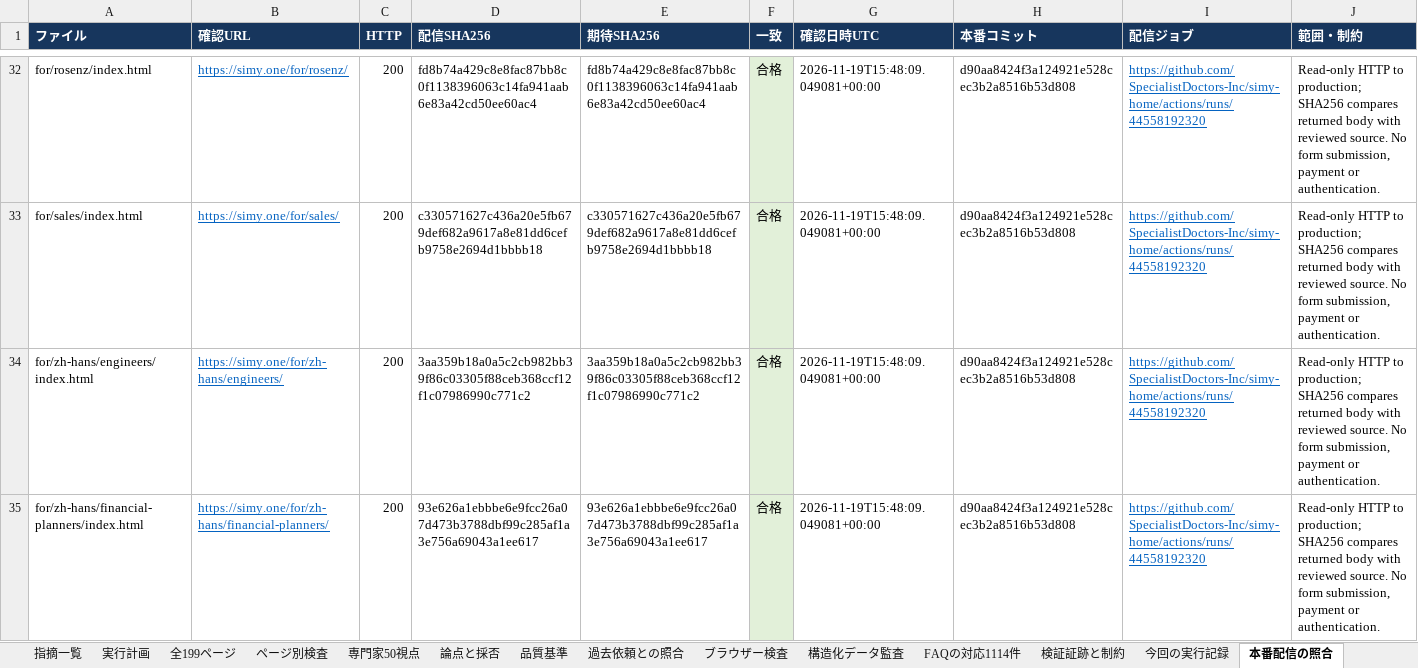
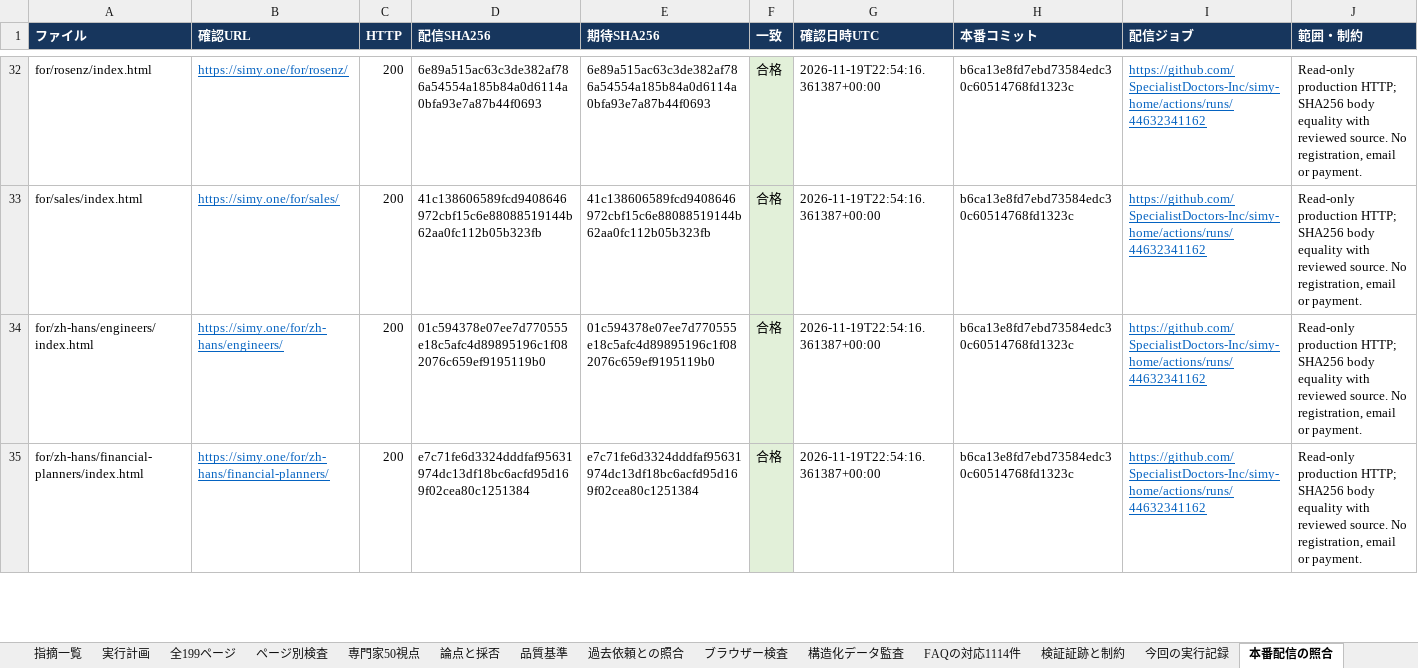
Before and after one commit to SpecialistDoctors-Inc/simy-home, an Excel workbook: docs/sitewide-quality/SIMY_全ページレビューと改善計画_20261119.xlsx, sheet 本番配信の照合, drawn as a sheet; only a part is shown, gaps mark what is left out; values as stored, in another font and other column widths than the file's, no borders; table styles not drawn; the diff covers the shown part only; the diff names each change by its address in the sheet, - before the commit and + after, or states it on an @@ line.

Commit message:
Record verified production results and remaining acceptance evidence (#497)

```diff
--- a/docs/sitewide-quality/SIMY_全ページレビューと改善計画_20261119.xlsx (sheet 本番配信の照合)
+++ b/docs/sitewide-quality/SIMY_全ページレビューと改善計画_20261119.xlsx (sheet 本番配信の照合)
-D32 (配信SHA256): fd8b74a429c8e8fac87bb8c0f1138396063c14fa941aab6e83a42cd50ee60ac4
+D32 (配信SHA256): 6e89a515ac63c3de382af786a54554a185b84a0d6114a0bfa93e7a87b44f0693
-E32 (期待SHA256): fd8b74a429c8e8fac87bb8c0f1138396063c14fa941aab6e83a42cd50ee60ac4
+E32 (期待SHA256): 6e89a515ac63c3de382af786a54554a185b84a0d6114a0bfa93e7a87b44f0693
-G32:G35 (確認日時UTC): 2026-11-19T15:48:09.049081+00:00
+G32:G35 (確認日時UTC): 2026-11-19T22:54:16.361387+00:00
-H32:H35 (本番コミット): d90aa8424f3a124921e528cec3b2a8516b53d808
+H32:H35 (本番コミット): b6ca13e8fd7ebd73584edc30c60514768fd1323c
-I32:I35 (配信ジョブ): https://github.com/SpecialistDoctors-Inc/simy-home/actions/runs/44558192320
+I32:I35 (配信ジョブ): https://github.com/SpecialistDoctors-Inc/simy-home/actions/runs/44632341162
-J32:J35 (範囲・制約): Read-only HTTP to production; SHA256 compares returned body with reviewed source. No form submission, payment or authentication.
+J32:J35 (範囲・制約): Read-only production HTTP; SHA256 body equality with reviewed source. No registration, email or payment.
-D33 (配信SHA256): c330571627c436a20e5fb679def682a9617a8e81dd6cefb9758e2694d1bbbb18
+D33 (配信SHA256): 41c138606589fcd9408646972cbf15c6e88088519144b62aa0fc112b05b323fb
-E33 (期待SHA256): c330571627c436a20e5fb679def682a9617a8e81dd6cefb9758e2694d1bbbb18
+E33 (期待SHA256): 41c138606589fcd9408646972cbf15c6e88088519144b62aa0fc112b05b323fb
-D34 (配信SHA256): 3aa359b18a0a5c2cb982bb39f86c03305f88ceb368ccf12f1c07986990c771c2
+D34 (配信SHA256): 01c594378e07ee7d770555e18c5afc4d89895196c1f082076c659ef9195119b0
-E34 (期待SHA256): 3aa359b18a0a5c2cb982bb39f86c03305f88ceb368ccf12f1c07986990c771c2
+E34 (期待SHA256): 01c594378e07ee7d770555e18c5afc4d89895196c1f082076c659ef9195119b0
-D35 (配信SHA256): 93e626a1ebbbe6e9fcc26a07d473b3788dbf99c285af1a3e756a69043a1ee617
+D35 (配信SHA256): e7c71fe6d3324dddfaf95631974dc13df18bc6acfd95d169f02cea80c1251384
-E35 (期待SHA256): 93e626a1ebbbe6e9fcc26a07d473b3788dbf99c285af1a3e756a69043a1ee617
+E35 (期待SHA256): e7c71fe6d3324dddfaf95631974dc13df18bc6acfd95d169f02cea80c1251384
```
Also changed, not shown: 25 added rows and 966 edited cells elsewhere in this sheet, sheet 残る7項目の追加実行, sheet 指摘一覧, sheet 検証証跡と制約, sheet 公式資料の取得, sheet 過去依頼との照合, sheet 実行計画, 1 more sheet, other sheet tabs, 11 other files.
